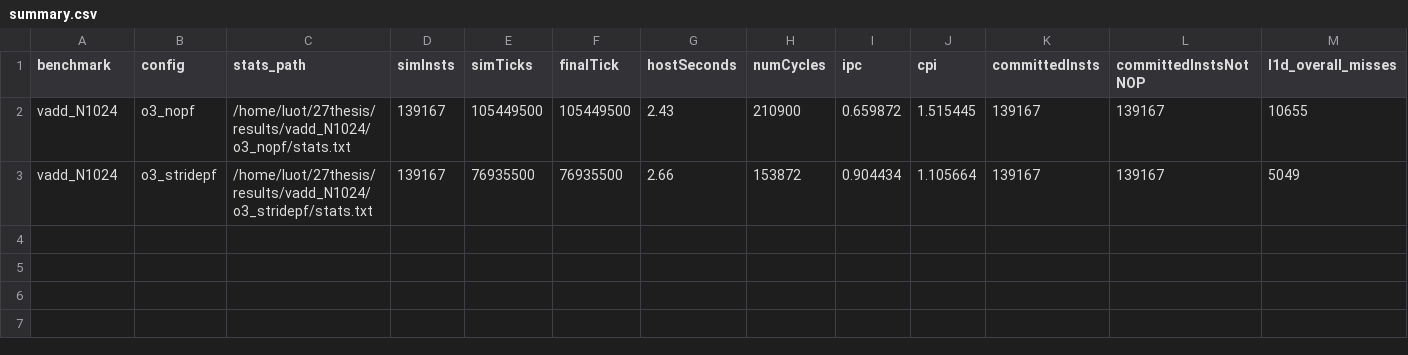
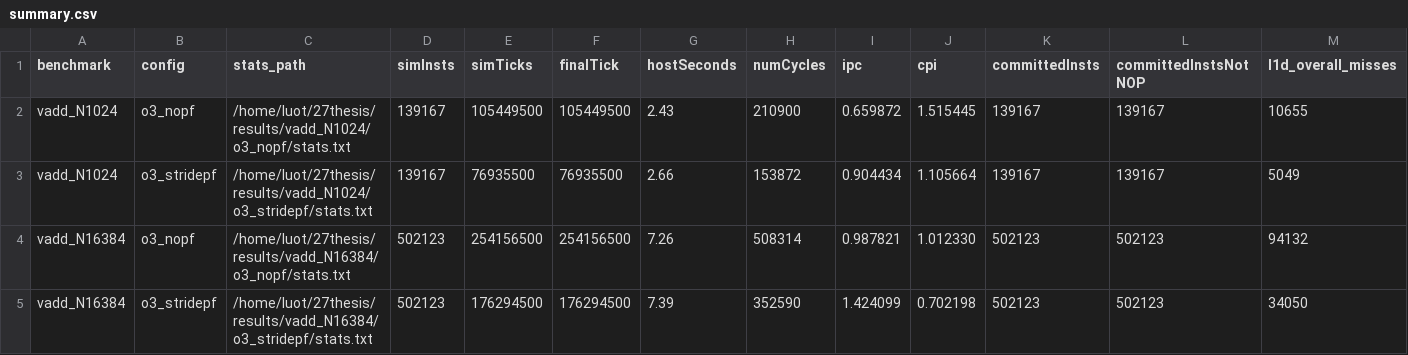
Before and after one commit to luot-ai/27thesis-gem5, a CSV file: results/summary.csv, drawn as a sheet; only a part is shown; rows hold the shown columns only; the diff names each change by its address in the sheet, - before the commit and + after, or states it on an @@ line.

Commit message:
results: add vadd N16384 sanity check

```diff
--- a/results/summary.csv
+++ b/results/summary.csv
+row 4: vadd_N16384 | o3_nopf | /home/luot/27thesis/results/vadd_N16384/o3_nopf/stats.txt | 502123 | 254156500 | 254156500 | 7.26 | 508314 | 0.987821 | 1.012330 | 502123 | 502123 | 94132
+row 5: vadd_N16384 | o3_stridepf | /home/luot/27thesis/results/vadd_N16384/o3_stridepf/stats.txt | 502123 | 176294500 | 176294500 | 7.39 | 352590 | 1.424099 | 0.702198 | 502123 | 502123 | 34050
```
Also changed, not shown: 14 other files.
